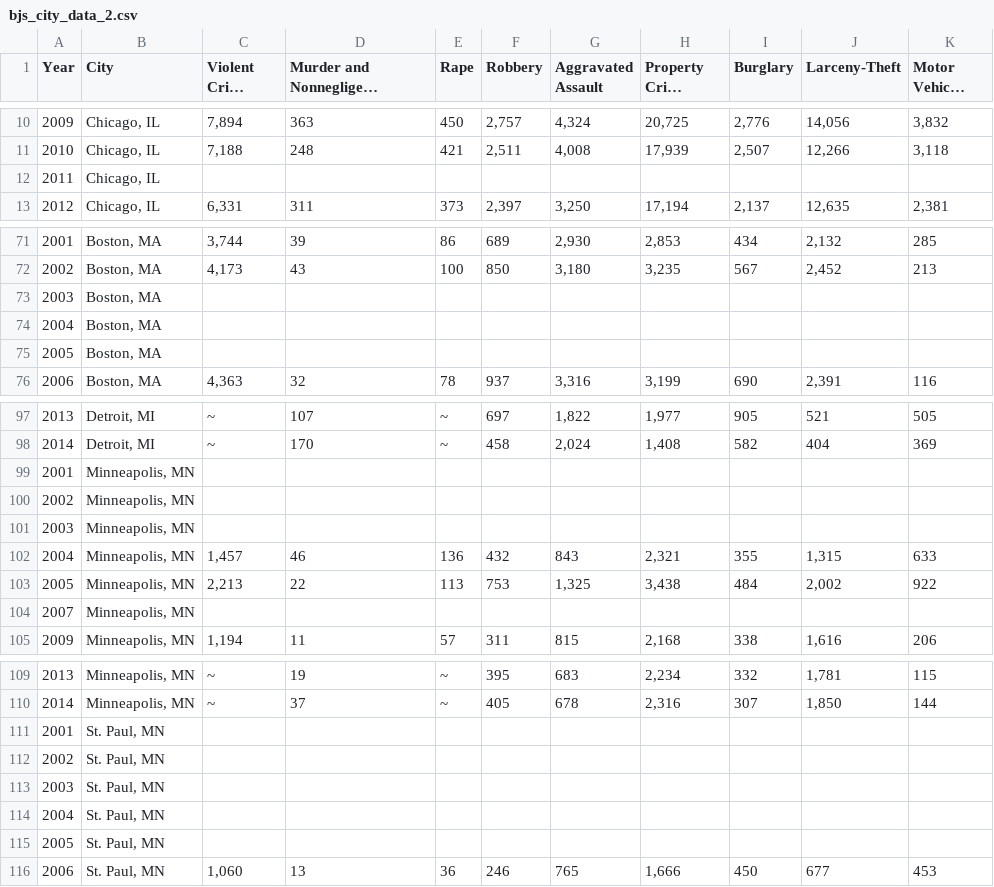
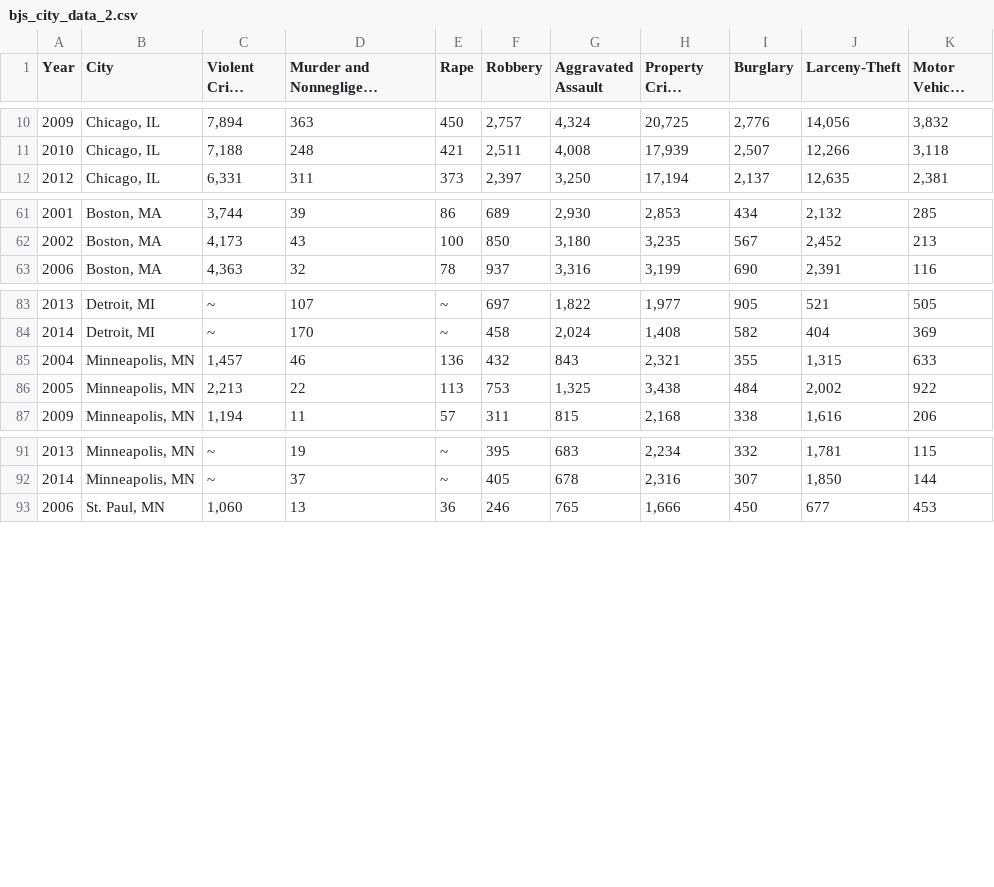
Before and after one commit to crimebusters122/crimebusters, a CSV file: bjs_city_data_2.csv, drawn as a sheet; only a part is shown, gaps mark what is left out; long unchanged cells end in …; the diff covers the shown part only; the diff names each change by its address in the sheet, - before the commit and + after, or states it on an @@ line.

```diff
--- a/bjs_city_data_2.csv
+++ b/bjs_city_data_2.csv
-row 12: 2011 | Chicago, IL
-row 73: 2003 | Boston, MA
-row 74: 2004 | Boston, MA
-row 75: 2005 | Boston, MA
-row 99: 2001 | Minneapolis, MN
-row 100: 2002 | Minneapolis, MN
-row 101: 2003 | Minneapolis, MN
-row 104: 2007 | Minneapolis, MN
-row 111: 2001 | St. Paul, MN
-row 112: 2002 | St. Paul, MN
-row 113: 2003 | St. Paul, MN
-row 114: 2004 | St. Paul, MN
-row 115: 2005 | St. Paul, MN
```
Also changed, not shown: 10 removed rows elsewhere in this file, bjs_city_data_3.csv, 4 other files.
